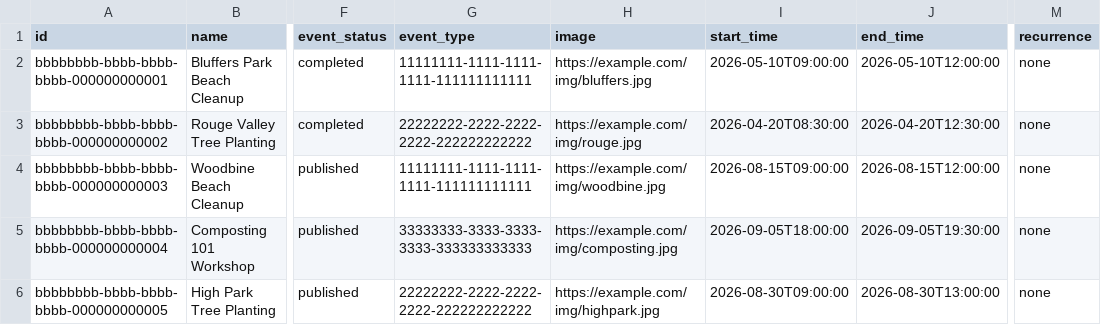
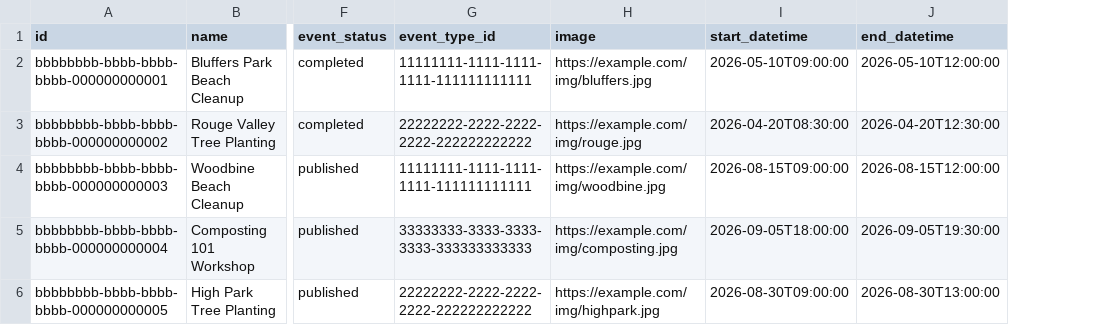
Before and after one commit to uwblueprint/dont-mess-with-the-don, a CSV file: backend/python/seeds/events.csv, drawn as a sheet; only a part is shown, gaps mark what is left out; the diff names each change by its address in the sheet, - before the commit and + after, or states it on an @@ line.

Commit message:
Fix seed CSV column names to match current models (#48)

```diff
--- a/backend/python/seeds/events.csv
+++ b/backend/python/seeds/events.csv
-column M (recurrence), rows 2-6: all none
-G1: event_type
+G1: event_type_id
-I1: start_time
+I1: start_datetime
-J1: end_time
+J1: end_datetime
```
Also changed, not shown: backend/python/seeds/attendance.csv.
